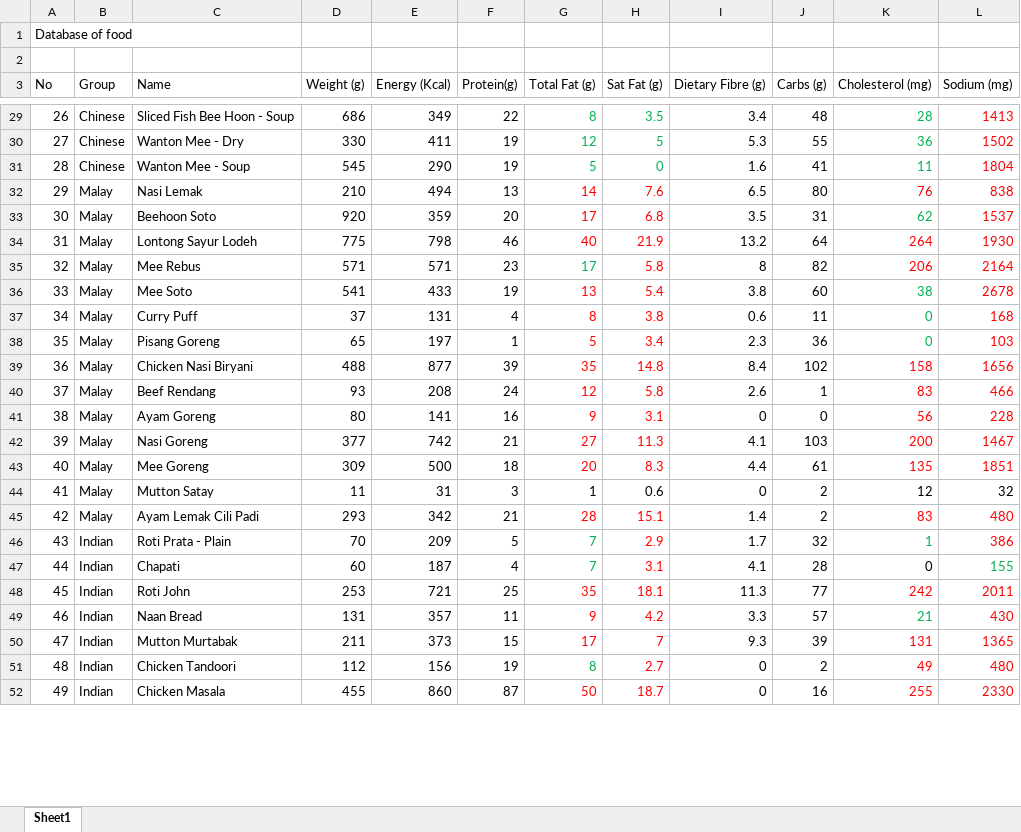
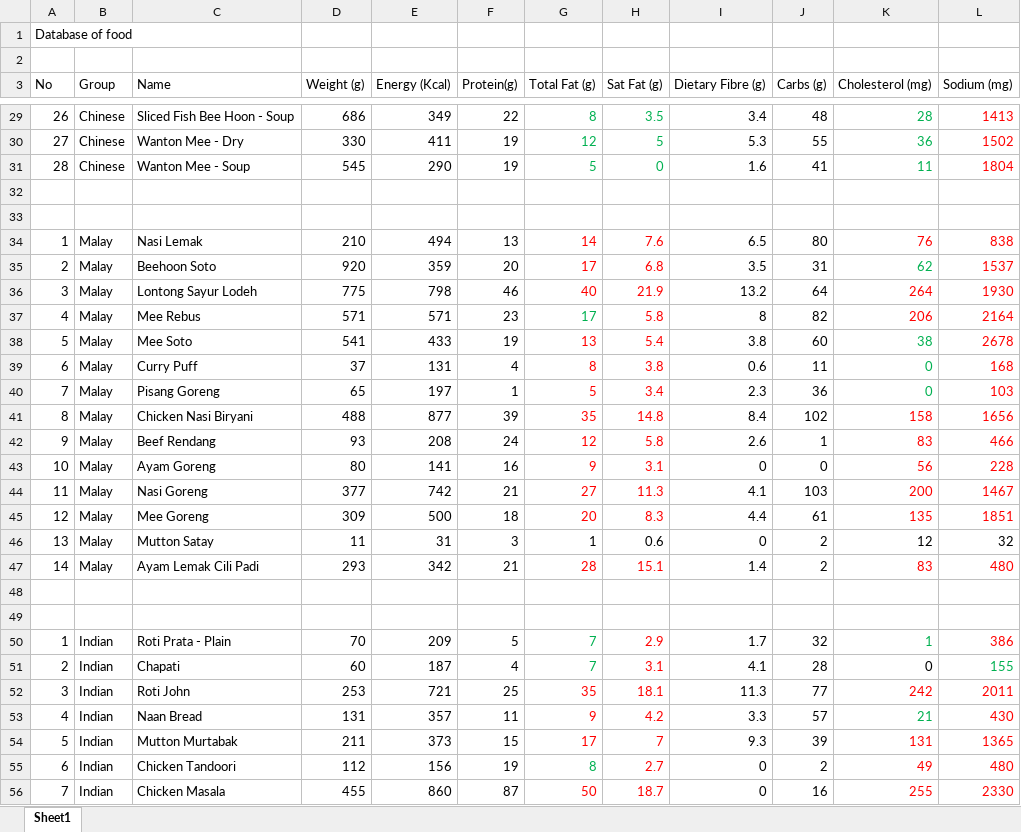
Before and after one commit to Tan-CM/IndustryProject, an Excel workbook: IndustryProjectData/Food Data.xlsx, sheet Sheet1, drawn as a sheet; only a part is shown, gaps mark what is left out; values as stored, in another font and other column widths than the file's, no borders; addresses are those after the commit; the diff covers the shown part only; the diff names each change by its address in the sheet, - before the commit and + after, or states it on an @@ line.

```diff
--- a/IndustryProjectData/Food Data.xlsx (sheet Sheet1)
+++ b/IndustryProjectData/Food Data.xlsx (sheet Sheet1)
+row 32: (empty)
+row 33: (empty)
-A34 (No): 29
+A34 (No): 1
-A35 (No): 30
+A35 (No): 2
-A36 (No): 31
+A36 (No): 3
-A37 (No): 32
+A37 (No): 4
-A38 (No): 33
+A38 (No): 5
-A39 (No): 34
+A39 (No): 6
-A40 (No): 35
+A40 (No): 7
-A41 (No): 36
+A41 (No): 8
-A42 (No): 37
+A42 (No): 9
-A43 (No): 38
+A43 (No): 10
-A44 (No): 39
+A44 (No): 11
-A45 (No): 40
+A45 (No): 12
-A46 (No): 41
+A46 (No): 13
-A47 (No): 42
+A47 (No): 14
+row 48: (empty)
+row 49: (empty)
-A50 (No): 43
+A50 (No): 1
-A51 (No): 44
+A51 (No): 2
-A52 (No): 45
+A52 (No): 3
-A53 (No): 46
+A53 (No): 4
-A54 (No): 47
+A54 (No): 5
-A55 (No): 48
+A55 (No): 6
-A56 (No): 49
+A56 (No): 7
```
Also changed, not shown: 4 added rows, 29 edited cells and cell formats elsewhere in this sheet, 6 other files.
